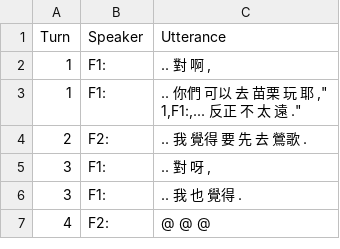
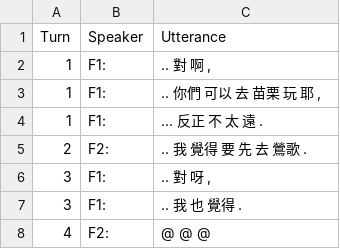
Before and after one commit to kayaulai/taiwan-mandarin-corpus-annotation, a CSV file: old_5_manual_split/NCCU-TM036-CN-FF_Sabrina.csv, drawn as a sheet; only a part is shown.

```diff
--- a/old_5_manual_split/NCCU-TM036-CN-FF_Sabrina.csv
+++ b/old_5_manual_split/NCCU-TM036-CN-FF_Sabrina.csv
@@ -2,4 +2,4 @@ Turn,Speaker,Utterance
 1,F1:,".. 對 啊 ,"
-1,F1:,".. 你們 可以 去 苗栗 玩 耶 ,""
-1,F1:,"... 反正 不 太 遠 ."
+1,F1:,".. 你們 可以 去 苗栗 玩 耶 ,"
+1,F1:,"... 反正 不 太 遠 ."
 2,F2:,".. 我 覺得 要 先 去 鶯歌 ."
```
Also changed, not shown: 8_manual_split/NCCU-TM036-CN-FF_Yujie Li.csv, 4 other files.
